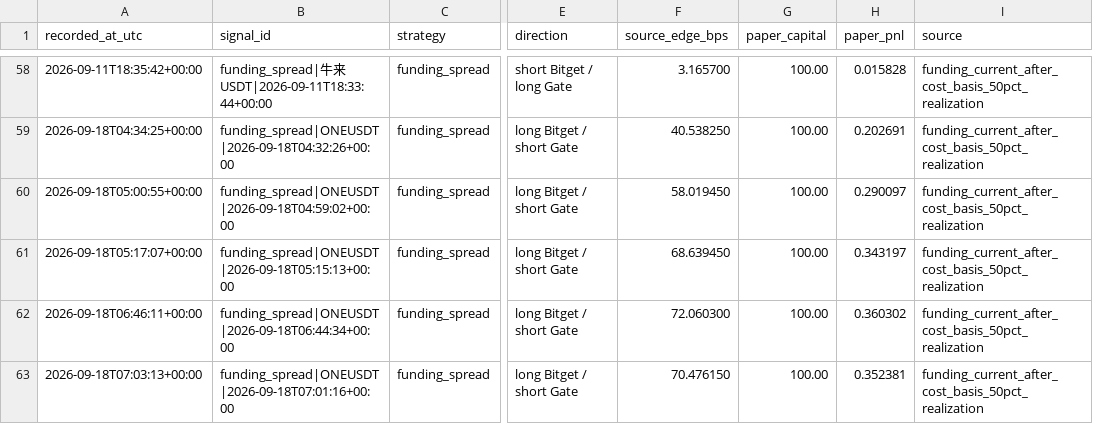
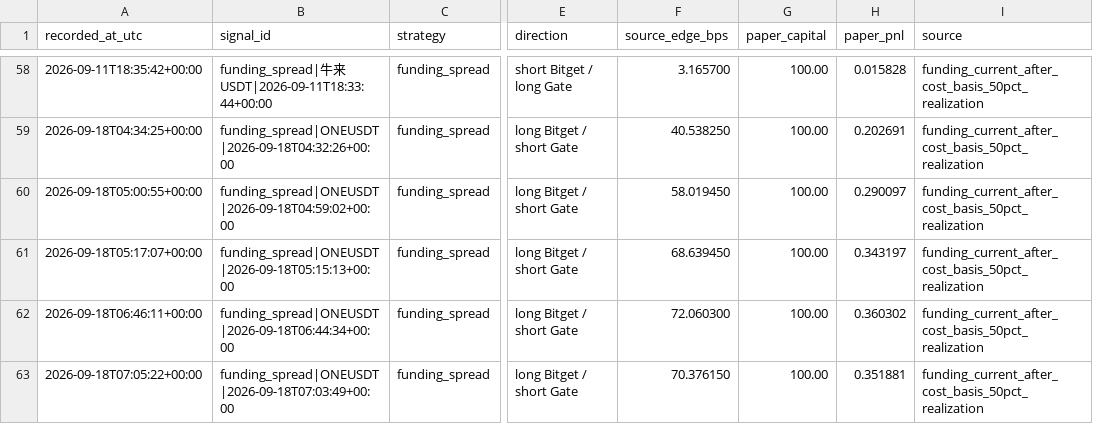
Before and after one commit to arsider-hash/arsider, a CSV file: arbbot/data/shadow_trades.csv, drawn as a sheet; only a part is shown, gaps mark what is left out; the diff names each change by its address in the sheet, - before the commit and + after, or states it on an @@ line.

```diff
--- a/arbbot/data/shadow_trades.csv
+++ b/arbbot/data/shadow_trades.csv
-A63 (recorded_at_utc): 2026-09-18T07:03:13+00:00
+A63 (recorded_at_utc): 2026-09-18T07:05:22+00:00
-B63 (signal_id): funding_spread|ONEUSDT|2026-09-18T07:01:16+00:00
+B63 (signal_id): funding_spread|ONEUSDT|2026-09-18T07:03:49+00:00
-F63 (source_edge_bps): 70.476150
+F63 (source_edge_bps): 70.376150
-H63 (paper_pnl): 0.352381
+H63 (paper_pnl): 0.351881
```
Also changed, not shown: arbbot/data/history.csv, arbbot/data/market_history.csv, 29 other files.
